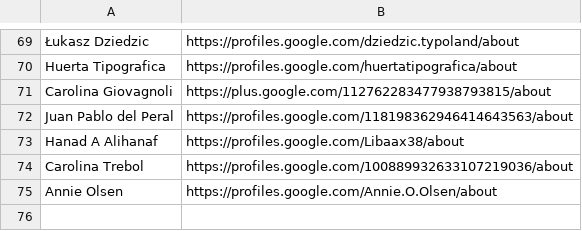
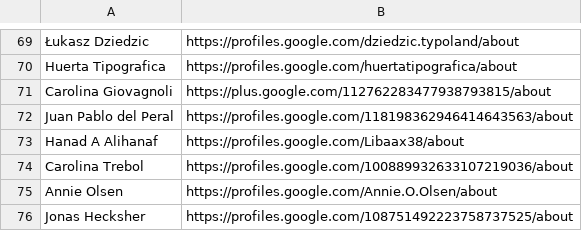
Before and after one commit to graffitiMSX/msxpower-googlefontdirectory, a CSV file: designers/profiles.csv, drawn as a sheet; only a part is shown, gaps mark what is left out; the diff names each change by its address in the sheet, - before the commit and + after, or states it on an @@ line.

Commit message:
Adding Jonas H profile

```diff
--- a/designers/profiles.csv
+++ b/designers/profiles.csv
+row 76: Jonas Hecksher | https://profiles.google.com/108751492223758737525/about
```
